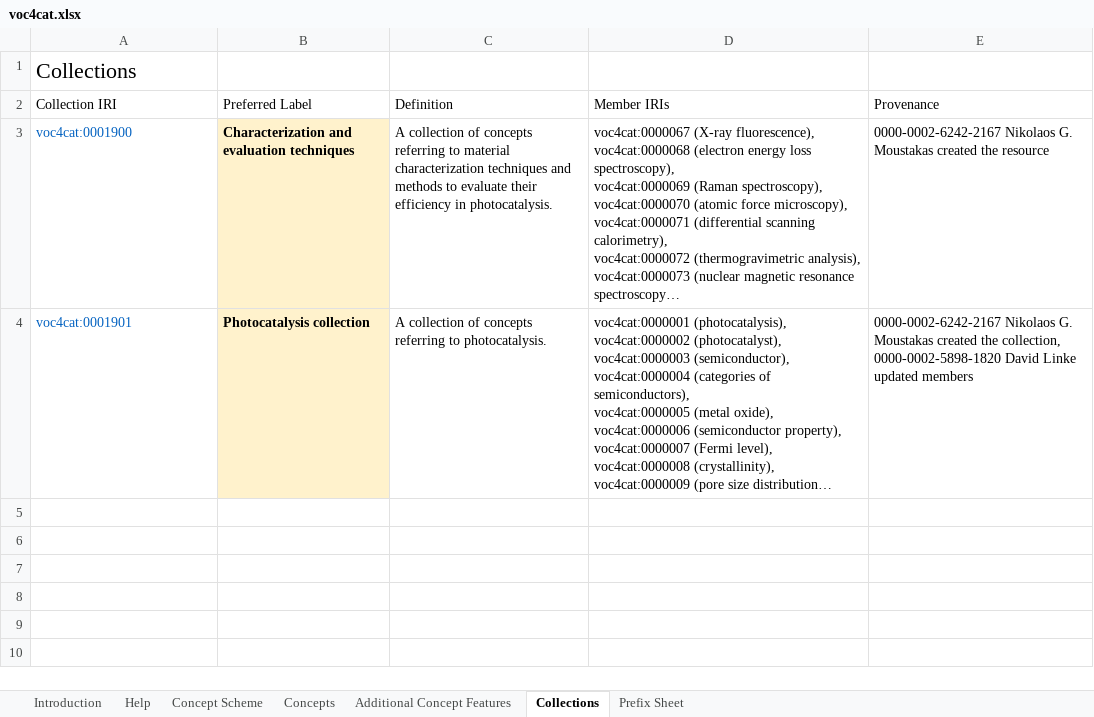
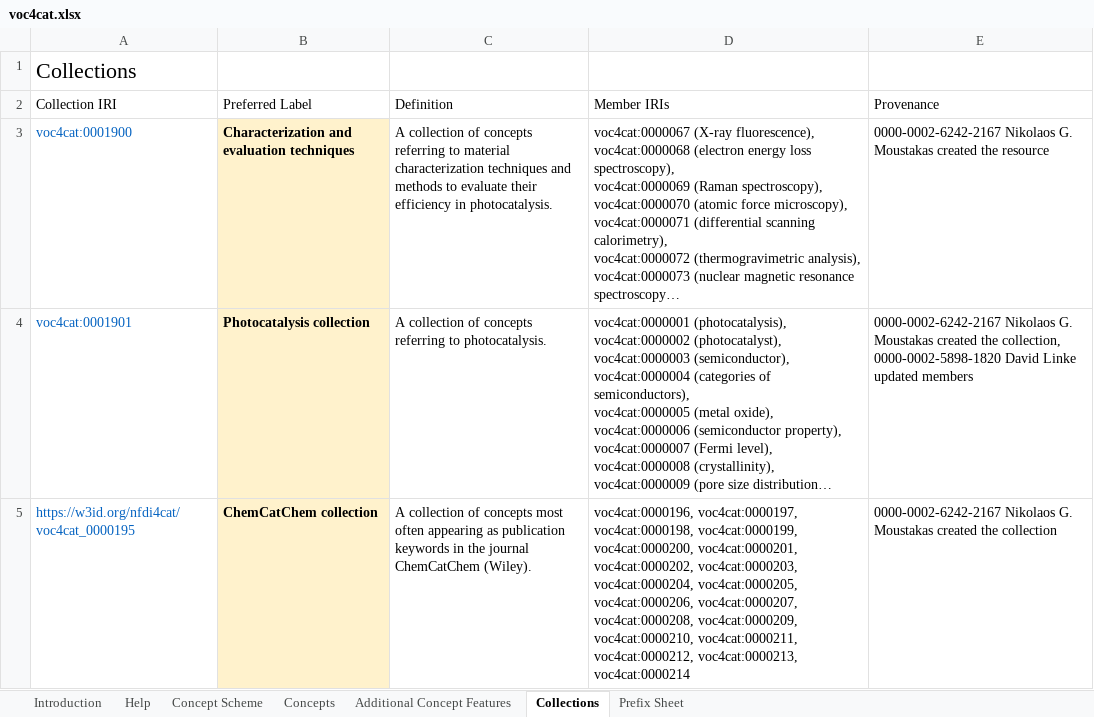
Before and after one commit to nfdi4cat/voc4cat, an Excel workbook: inbox-excel-vocabs/voc4cat.xlsx, sheet Collections, drawn as a sheet; long unchanged cells end in …; values as stored, in another font and other column widths than the file's, no borders; table styles not drawn; the diff names each change by its address in the sheet, - before the commit and + after, or states it on an @@ line.

```diff
--- a/inbox-excel-vocabs/voc4cat.xlsx (sheet Collections)
+++ b/inbox-excel-vocabs/voc4cat.xlsx (sheet Collections)
+row 5: https://w3id.org/nfdi4cat/voc4cat_0000195 | ChemCatChem collection | A collection of concepts most often appearing as publication keywords in the journal ChemCatChem (Wiley). | voc4cat:0000196, voc4cat:0000197, voc4cat:0000198, voc4cat:0000199, voc4cat:0000200, voc4cat:0000201, voc4cat:0000202, voc4cat:0000203, voc4cat:0000204, voc4cat:0000205, voc4cat:0000206, voc4cat:0000207, voc4cat:0000208, voc4cat:0000209, voc4cat:0000210, voc4cat:0000211, voc4cat:0000212, voc4cat:0000213, voc4cat:0000214 | 0000-0002-6242-2167 Nikolaos G. Moustakas created the collection
```
Also changed, not shown: sheet Concepts.
